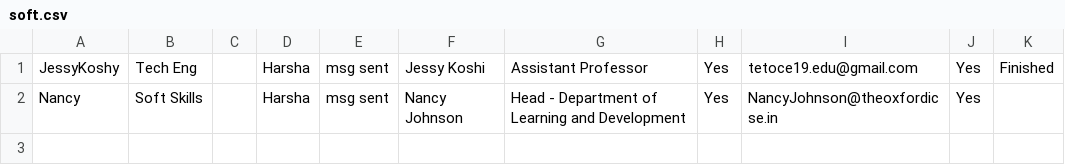
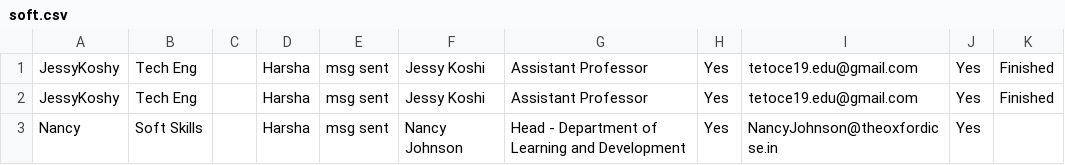
Before and after one commit to poornachandrakashi/teachers, a CSV file: soft.csv, drawn as a sheet; the diff names each change by its address in the sheet, - before the commit and + after, or states it on an @@ line.

```diff
--- a/soft.csv
+++ b/soft.csv
+row 2: JessyKoshy | Tech Eng |  | Harsha | msg sent | Jessy Koshi | Assistant Professor | Yes | tetoce19.edu@gmail.com | Yes | Finished
```
Also changed, not shown: cse.csv, sports.csv, 19 other files.
